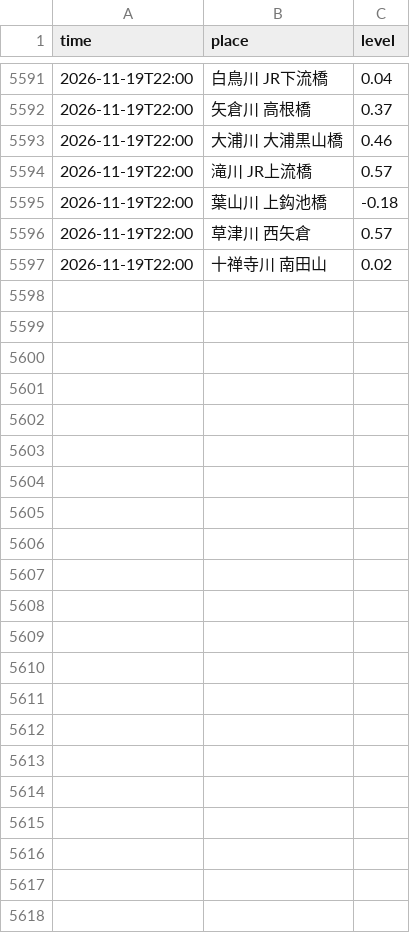
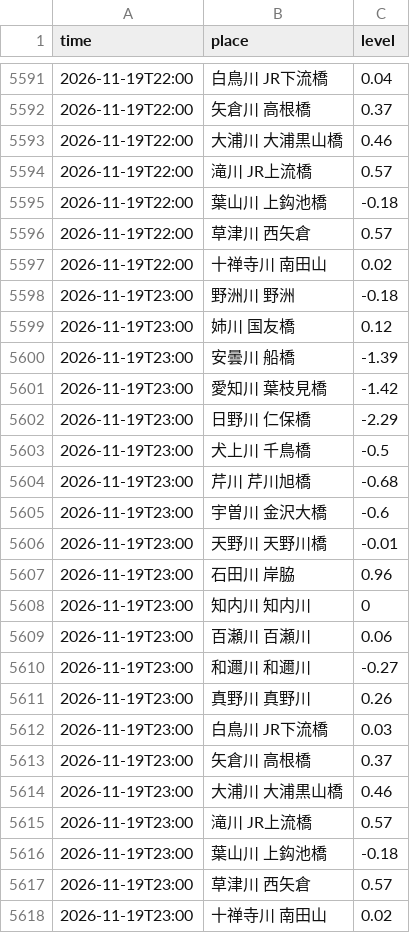
Before and after one commit to suzuhaya5666-lgtm/Biwakodate, a CSV file: data/rivers.csv, drawn as a sheet; only a part is shown, gaps mark what is left out; the diff names each change by its address in the sheet, - before the commit and + after, or states it on an @@ line.

```diff
--- a/data/rivers.csv
+++ b/data/rivers.csv
+row 5598: 2026-11-19T23:00 | 野洲川 野洲 | -0.18
+row 5599: 2026-11-19T23:00 | 姉川 国友橋 | 0.12
+row 5600: 2026-11-19T23:00 | 安曇川 船橋 | -1.39
+row 5601: 2026-11-19T23:00 | 愛知川 葉枝見橋 | -1.42
+row 5602: 2026-11-19T23:00 | 日野川 仁保橋 | -2.29
+row 5603: 2026-11-19T23:00 | 犬上川 千鳥橋 | -0.5
+row 5604: 2026-11-19T23:00 | 芹川 芹川旭橋 | -0.68
+row 5605: 2026-11-19T23:00 | 宇曽川 金沢大橋 | -0.6
+row 5606: 2026-11-19T23:00 | 天野川 天野川橋 | -0.01
+row 5607: 2026-11-19T23:00 | 石田川 岸脇 | 0.96
+row 5608: 2026-11-19T23:00 | 知内川 知内川 | 0
+row 5609: 2026-11-19T23:00 | 百瀬川 百瀬川 | 0.06
+row 5610: 2026-11-19T23:00 | 和邇川 和邇川 | -0.27
+row 5611: 2026-11-19T23:00 | 真野川 真野川 | 0.26
+row 5612: 2026-11-19T23:00 | 白鳥川 JR下流橋 | 0.03
+row 5613: 2026-11-19T23:00 | 矢倉川 高根橋 | 0.37
+row 5614: 2026-11-19T23:00 | 大浦川 大浦黒山橋 | 0.46
+row 5615: 2026-11-19T23:00 | 滝川 JR上流橋 | 0.57
+row 5616: 2026-11-19T23:00 | 葉山川 上鈎池橋 | -0.18
+row 5617: 2026-11-19T23:00 | 草津川 西矢倉 | 0.57
+row 5618: 2026-11-19T23:00 | 十禅寺川 南田山 | 0.02
```
Also changed, not shown: data/observations.csv, 3 other files.
